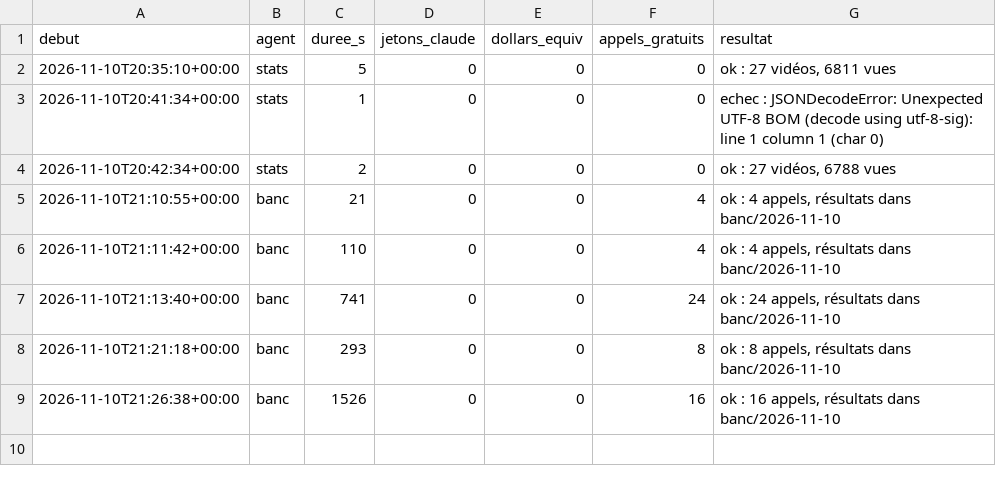
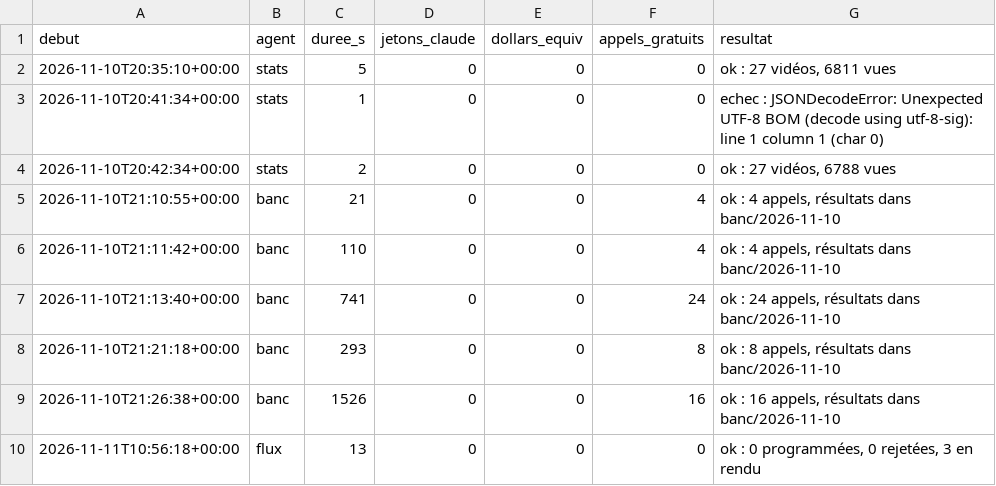
Before and after one commit to sueurhocqjules-droid/agence, a CSV file: registre/couts.csv, drawn as a sheet; the diff names each change by its address in the sheet, - before the commit and + after, or states it on an @@ line.

```diff
--- a/registre/couts.csv
+++ b/registre/couts.csv
+row 10: 2026-11-11T10:56:18+00:00 | flux | 13 | 0 | 0 | 0 | ok : 0 programmées, 0 rejetées, 3 en rendu
```
Also changed, not shown: 7 other files.
